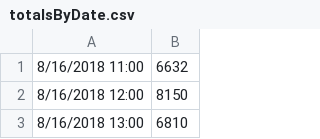
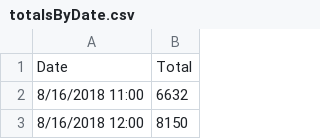
Before and after one commit to AzureFlameGod/JAE, a CSV file: totalsByDate.csv, drawn as a sheet; only a part is shown; the shorter side is filled out with more unchanged rows.

Commit message:
Update totalsByDate.csv

```diff
--- a/totalsByDate.csv
+++ b/totalsByDate.csv
@@ -1 +1,2 @@
+Date,Total
 8/16/2018 11:00,6632
```
